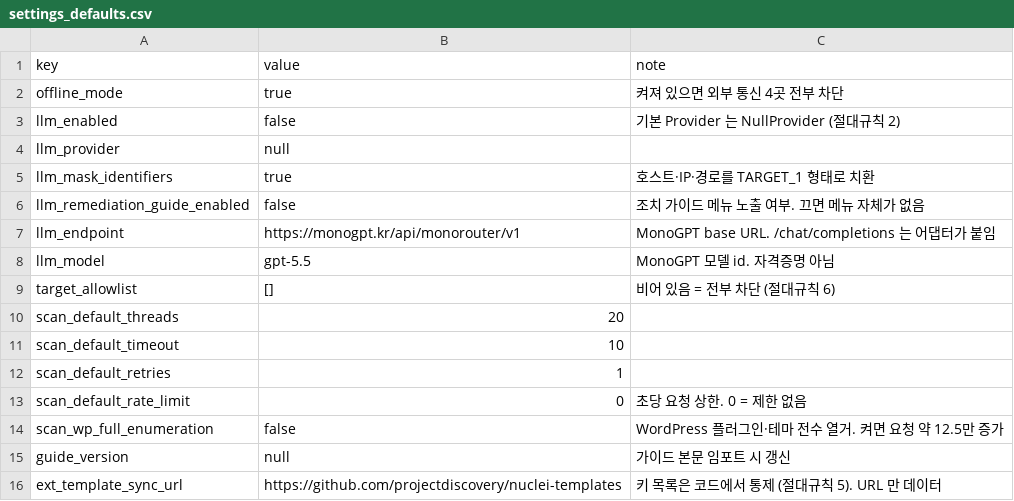
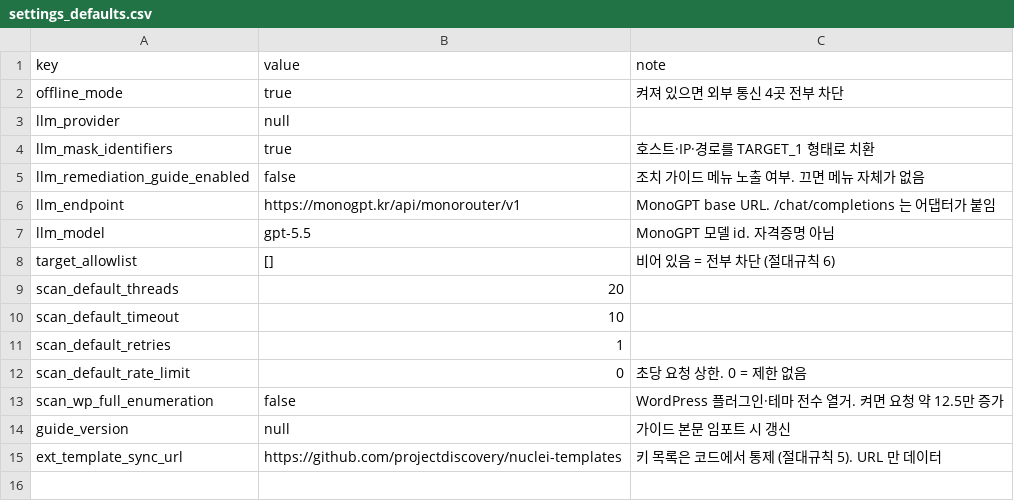
Before and after one commit to lxxexxbxx/REDAR, a CSV file: data/settings_defaults.csv, drawn as a sheet.

```diff
--- a/data/settings_defaults.csv
+++ b/data/settings_defaults.csv
@@ -2,3 +2,2 @@ key,value,note
 offline_mode,true,켜져 있으면 외부 통신 4곳 전부 차단
-llm_enabled,false,기본 Provider 는 NullProvider (절대규칙 2)
 llm_provider,null,
```
Also changed, not shown: 2 other files.
